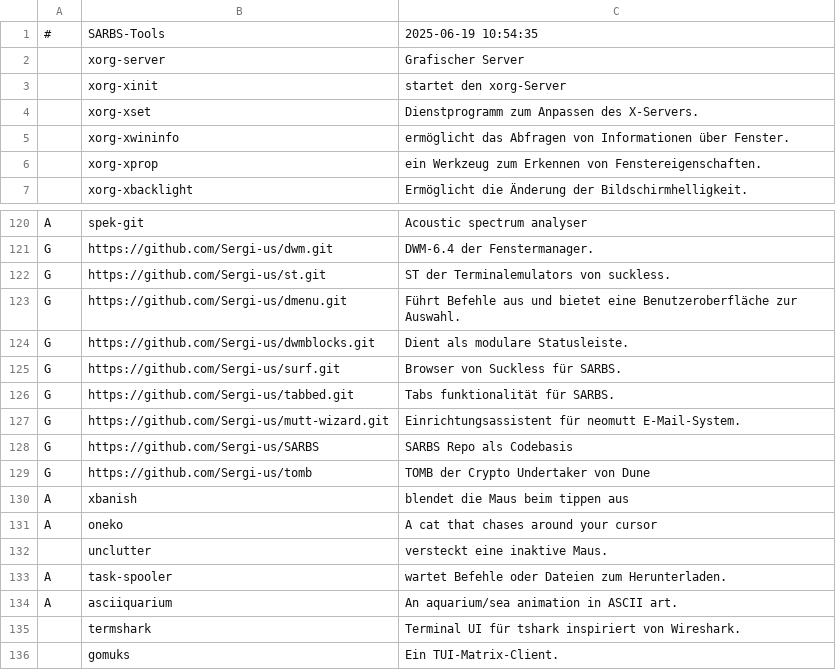
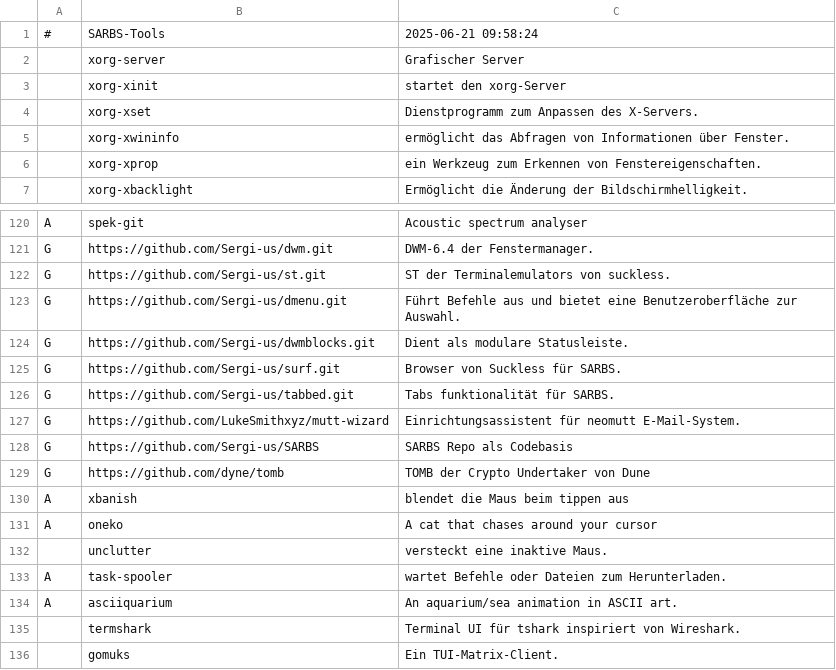
Before and after one commit to Sergi-us/SARBS, a CSV file: progs.csv, drawn as a sheet; only a part is shown, gaps mark what is left out.

Commit message:
dune und mutt-wizzard zu den eigentlichen entwicklern verlinkt

```diff
--- a/progs.csv
+++ b/progs.csv
@@ -1,2 +1,2 @@
-#,SARBS-Tools,"2025-06-19 10:54:35"
+#,SARBS-Tools,"2025-06-21 09:58:24"
 ,xorg-server,"Grafischer Server"
@@ -126,5 +126,5 @@ G,https://github.com/Sergi-us/surf.git,"Browser von Suckless für SARBS."
 G,https://github.com/Sergi-us/tabbed.git,"Tabs funktionalität für SARBS."
-G,https://github.com/Sergi-us/mutt-wizard.git,"Einrichtungsassistent für neomutt E-Mail-System."
+G,https://github.com/LukeSmithxyz/mutt-wizard,"Einrichtungsassistent für neomutt E-Mail-System."
 G,https://github.com/Sergi-us/SARBS,"SARBS Repo als Codebasis"
-G,https://github.com/Sergi-us/tomb,"TOMB der Crypto Undertaker von Dune"
+G,https://github.com/dyne/tomb,"TOMB der Crypto Undertaker von Dune"
 A,xbanish,"blendet die Maus beim tippen aus"
```
